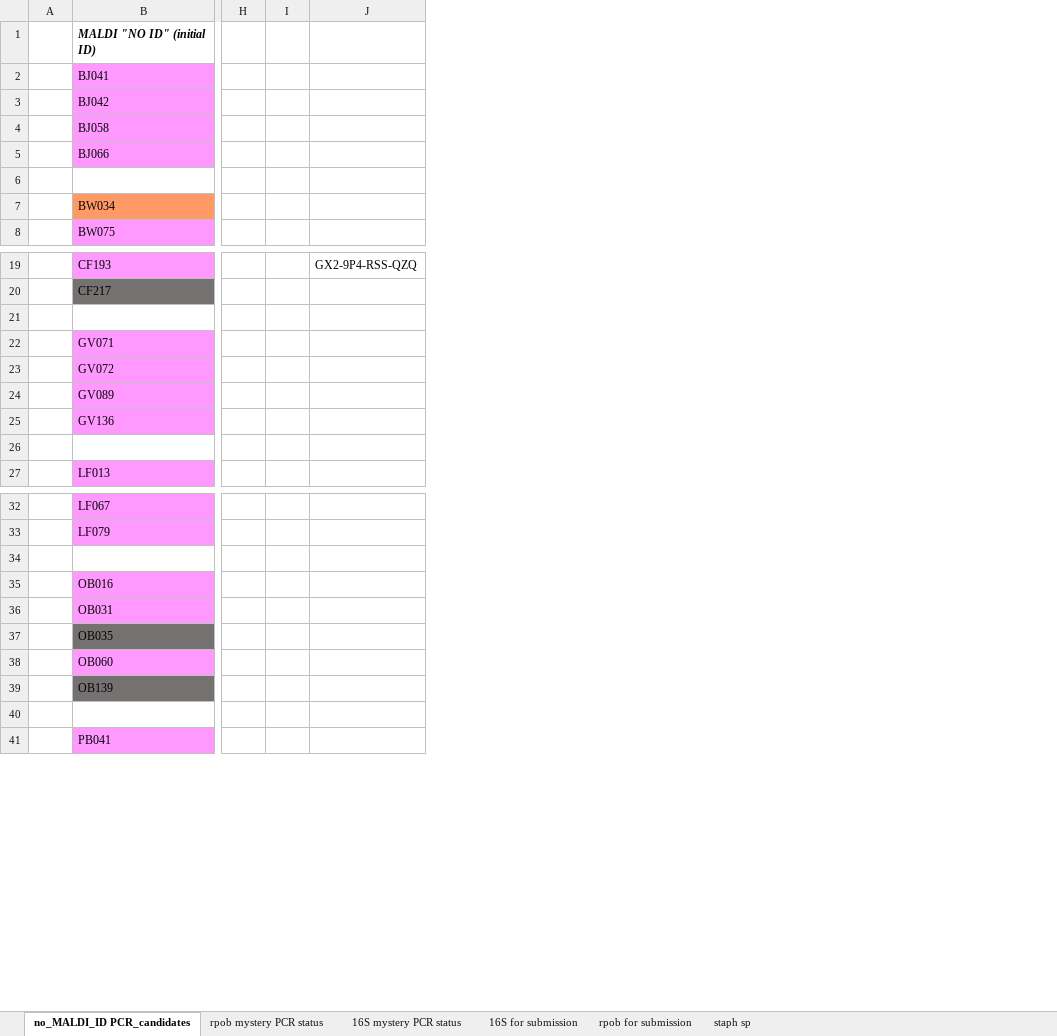
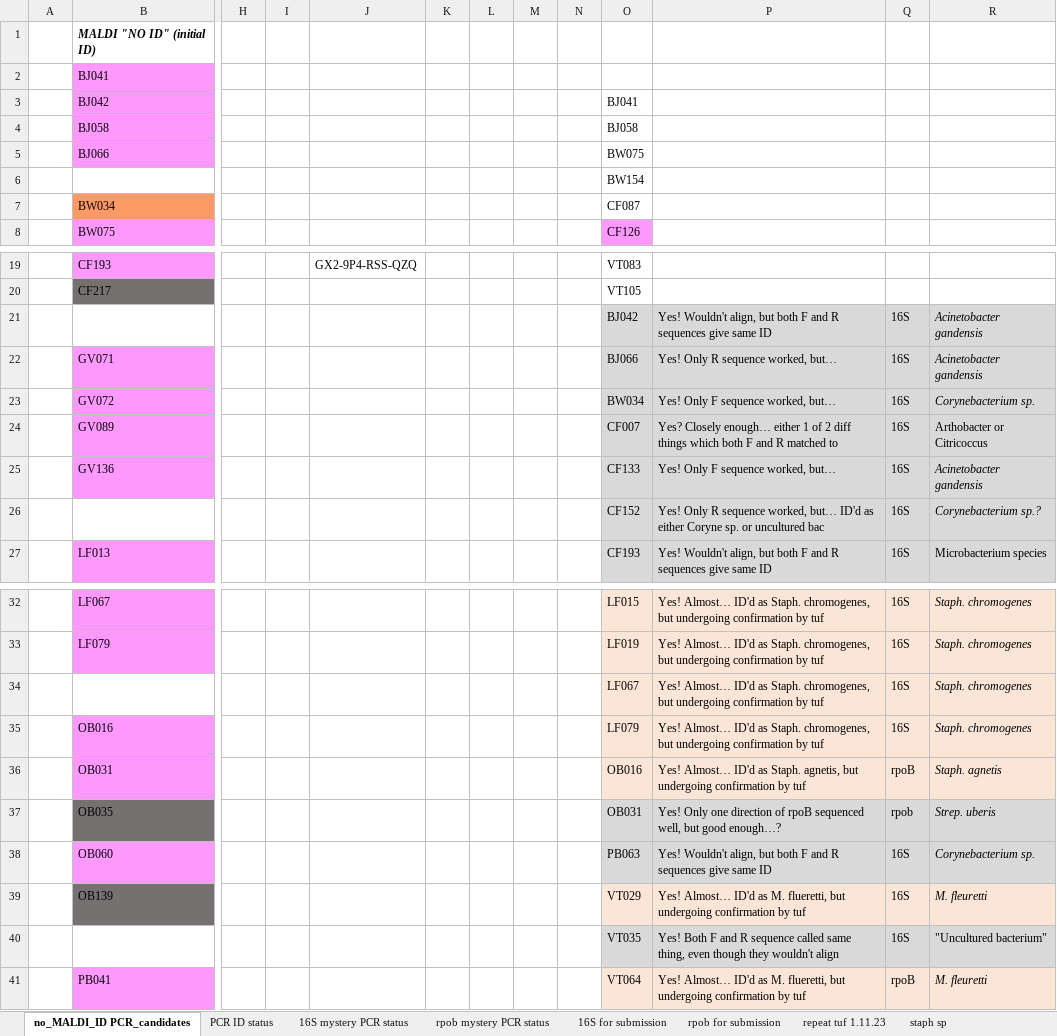
Before and after one commit to caitlin-jeffrey/OREI_Git, an Excel workbook: OREI_files/10-herd data/list_for_PCR_ID_10_21_21.xlsx, sheet no_MALDI_ID PCR_candidates, drawn as a sheet; only a part is shown, gaps mark what is left out; values as stored, in another font and other column widths than the file's, no borders; charts and pictures not drawn; rows hold the shown columns only; the diff names each change by its address in the sheet, - before the commit and + after, or states it on an @@ line.

```diff
--- a/OREI_files/10-herd data/list_for_PCR_ID_10_21_21.xlsx (sheet no_MALDI_ID PCR_candidates)
+++ b/OREI_files/10-herd data/list_for_PCR_ID_10_21_21.xlsx (sheet no_MALDI_ID PCR_candidates)
+sheet tab: PCR ID status
+sheet tab: repeat tuf 1.11.23
@@ sheet tab order changed: no_MALDI_ID PCR_candidates | PCR ID status | 16S mystery PCR status | rpob mystery PCR status | 16S for submission | rpob for submission | repeat tuf 1.11.23 | staph sp @@
+column K, empty
+column L, empty
+column M, empty
+column N, empty
+column O, rows 3-8: BJ041 | BJ058 | BW075 | BW154 | CF087 | CF126; rows 19-27: VT083 | VT105 | BJ042 | BJ066 | BW034 | CF007 | CF133 | CF152 | CF193; rows 32-41: LF015 | LF019 | LF067 | LF079 | OB016 | OB031 | PB063 | VT029 | VT035 | VT064
+column P, rows 21-27: Yes! Wouldn't align, but both F and R sequences give same ID | Yes! Only R sequence worked, but… | Yes! Only F sequence worked, but… | Yes? Closely enough… either 1 of 2 diff things which both F and R matched to | Yes! Only F sequence worked, but… | Yes! Only R sequence worked, but… ID'd as either Coryne sp. or uncultured bac | Yes! Wouldn't align, but both F and R sequences give same ID; rows 32-41: Yes! Almost… ID'd as Staph. chromogenes, but undergoing confirmation by tuf | Yes! Almost… ID'd as Staph. chromogenes, but undergoing confirmation by tuf | Yes! Almost… ID'd as Staph. chromogenes, but undergoing confirmation by tuf | Yes! Almost… ID'd as Staph. chromogenes, but undergoing confirmation by tuf | Yes! Almost… ID'd as Staph. agnetis, but undergoing confirmation by tuf | Yes! Only one direction of rpoB sequenced well, but good enough…? | Yes! Wouldn't align, but both F and R sequences give same ID | Yes! Almost… ID'd as M. flueretti, but undergoing confirmation by tuf | Yes! Both F and R sequence called same thing, even though they wouldn't align | Yes! Almost… ID'd as M. flueretti, but undergoing confirmation by tuf
+column Q, rows 21-27: all 16S; rows 32-41: 16S | 16S | 16S | 16S | rpoB | rpob | 16S | 16S | 16S | rpoB
+column R, rows 21-27: Acinetobacter gandensis | Acinetobacter gandensis | Corynebacterium sp. | Arthobacter or Citricoccus | Acinetobacter gandensis | Corynebacterium sp.? | Microbacterium species; rows 32-41: Staph. chromogenes | Staph. chromogenes | Staph. chromogenes | Staph. chromogenes | Staph. agnetis | Strep. uberis | Corynebacterium sp. | M. fleuretti | "Uncultured bacterium" | M. fleuretti
-row 21: (empty)
+row 21:  |  |  |  |  |  |  |  |  | BJ042 | Yes! Wouldn't align, but both F and R sequences give same ID | 16S | Acinetobacter gandensis
-row 26: (empty)
+row 26:  |  |  |  |  |  |  |  |  | CF152 | Yes! Only R sequence worked, but… ID'd as either Coryne sp. or uncultured bac | 16S | Corynebacterium sp.?
-row 34: (empty)
+row 34:  |  |  |  |  |  |  |  |  | LF067 | Yes! Almost… ID'd as Staph. chromogenes, but undergoing confirmation by tuf | 16S | Staph. chromogenes
-row 40: (empty)
+row 40:  |  |  |  |  |  |  |  |  | VT035 | Yes! Both F and R sequence called same thing, even though they wouldn't align | 16S | "Uncultured bacterium"
```
Also changed, not shown: sheet 16S for submission, other sheet tabs, OREI_files/10-herd data/10herd_data_sharing_11_30_21.xlsx, OREI_files/10-herd data/files associated with making 10-herd NAS modeling dataframe/10herd_EXCEL.xlsx, 15 other files.
